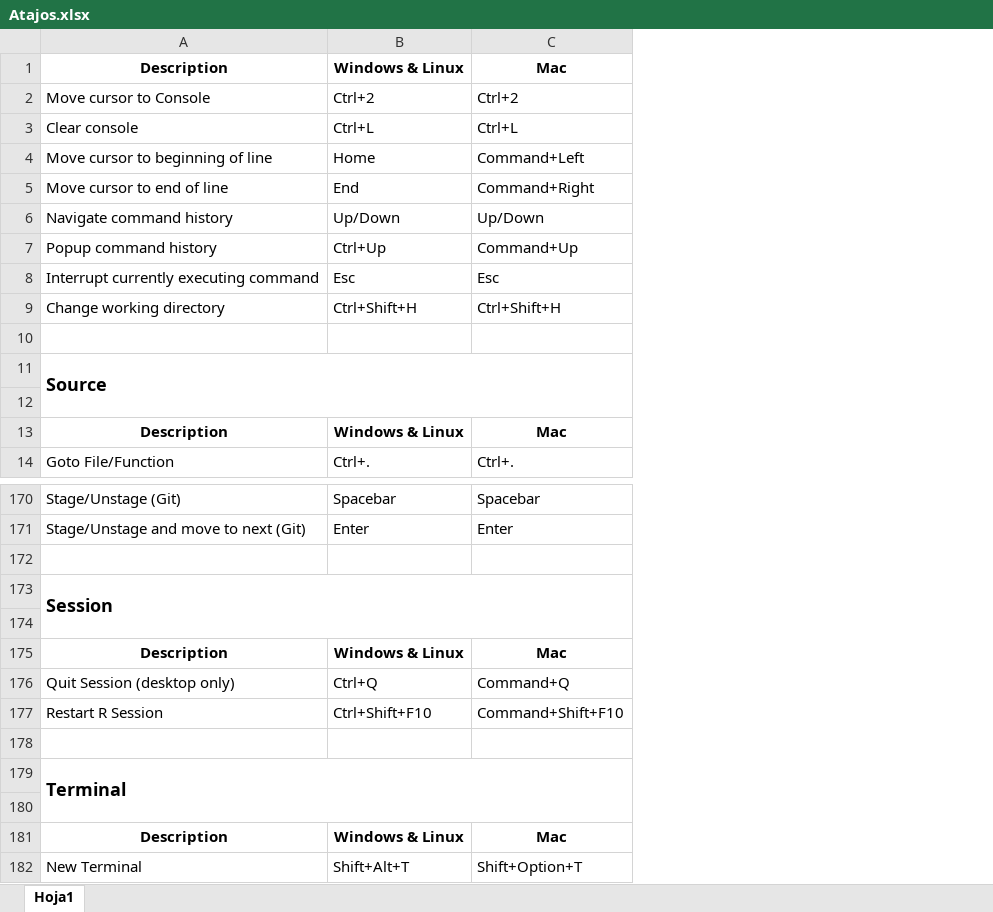
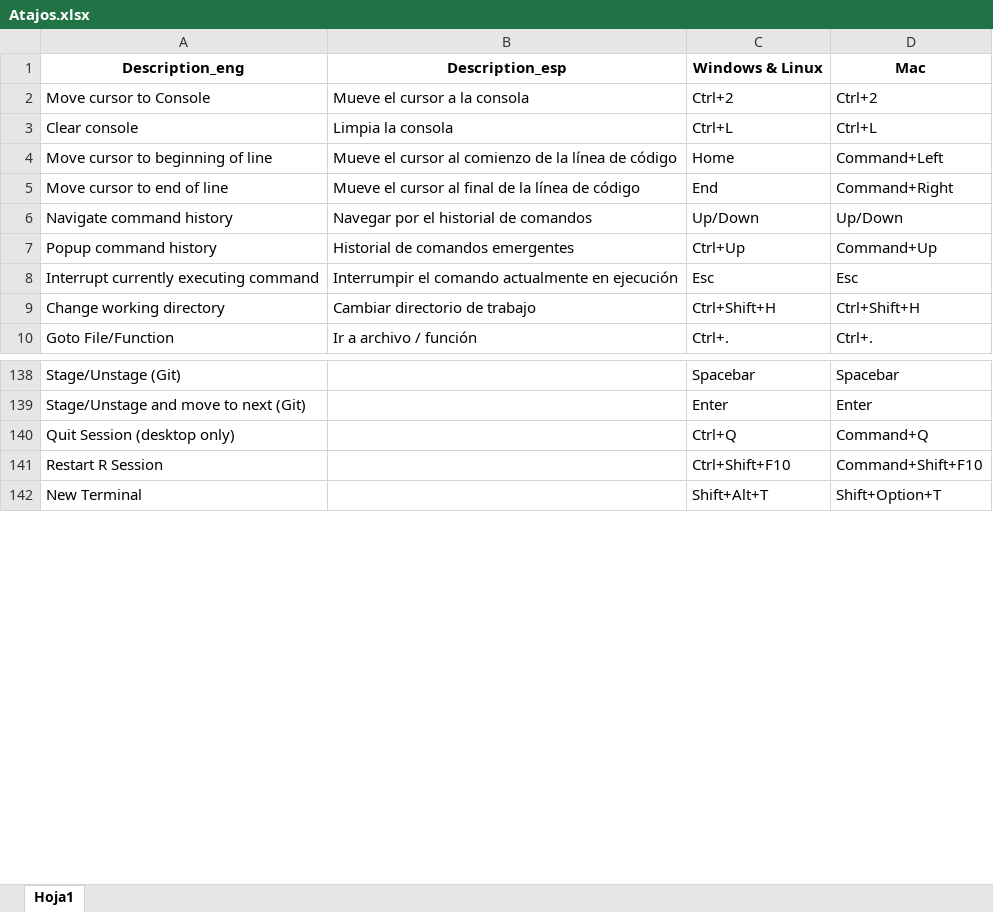
Before and after one commit to pablotis/r_tips, an Excel workbook: base/Atajos.xlsx, sheet Hoja1, drawn as a sheet; only a part is shown, gaps mark what is left out; values as stored, in another font and other column widths than the file's, no borders; charts and pictures not drawn; removed rows and columns are numbered as before the commit, all else as after; the diff covers the shown part only; the diff names each change by its address in the sheet, - before the commit and + after, or states it on an @@ line.

```diff
--- a/base/Atajos.xlsx (sheet Hoja1)
+++ b/base/Atajos.xlsx (sheet Hoja1)
+column B (Description_esp), rows 2-10: Mueve el cursor a la consola | Limpia la consola | Mueve el cursor al comienzo de la línea de código | Mueve el cursor al final de la línea de código | Navegar por el historial de comandos | Historial de comandos emergentes | Interrumpir el comando actualmente en ejecución | Cambiar directorio de trabajo | Ir a archivo / función
-A1: Description
+A1: Description_eng
-row 10: (empty)
-row 11: Source
-row 12: (empty)
-row 13: Description | Windows & Linux | Mac
-row 172: (empty)
-row 173: Session
-row 174: (empty)
-row 175: Description | Windows & Linux | Mac
-row 178: (empty)
-row 179: Terminal
-row 180: (empty)
-row 181: Description | Windows & Linux | Mac
```
Also changed, not shown: 28 removed rows elsewhere in this sheet, charts or pictures, 8 other files.
